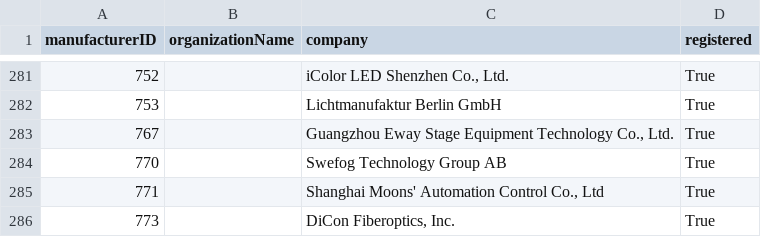
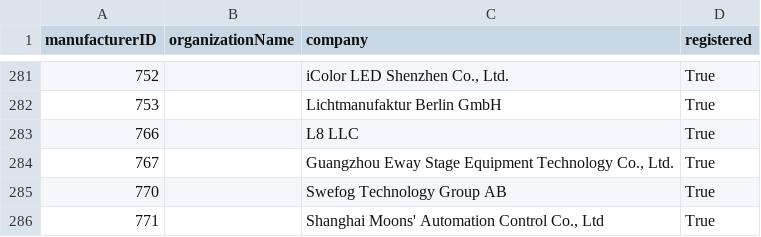
Before and after one commit to marcusbirkin/ESTA_MFCTRIDS, a CSV file: esta_mfcrids.csv, drawn as a sheet; only a part is shown, gaps mark what is left out; the shorter side is filled out with more unchanged rows; the diff names each change by its address in the sheet, - before the commit and + after, or states it on an @@ line.

```diff
--- a/esta_mfcrids.csv
+++ b/esta_mfcrids.csv
+row 283: 766 |  | L8 LLC | True
```
